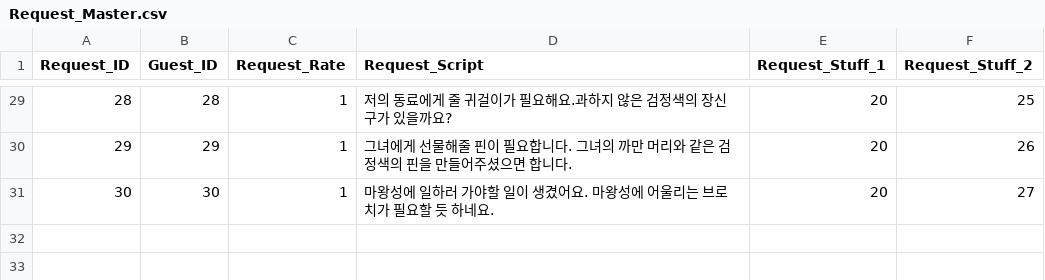
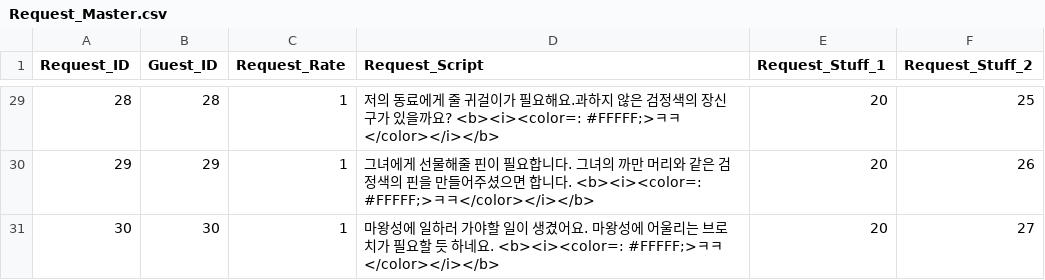
Before and after one commit to SuperElectronBrain/ThunderJack_ProjectMIS, a CSV file: Assets/Resources/DataSheet/Request_Master.csv, drawn as a sheet; only a part is shown, gaps mark what is left out; the diff covers the shown part only.

```diff
--- a/Assets/Resources/DataSheet/Request_Master.csv
+++ b/Assets/Resources/DataSheet/Request_Master.csv
@@ -29,3 +29,3 @@
-28,28,1,저의 동료에게 줄 귀걸이가 필요해요.과하지 않은 검정색의 장신구가 있을까요?,20,25
-29,29,1,그녀에게 선물해줄 핀이 필요합니다. 그녀의 까만 머리와 같은 검정색의 핀을 만들어주셨으면 합니다.,20,26
-30,30,1,마왕성에 일하러 가야할 일이 생겼어요. 마왕성에 어울리는 브로치가 필요할 듯 하네요.,20,27
+28,28,1,저의 동료에게 줄 귀걸이가 필요해요.과하지 않은 검정색의 장신구가 있을까요? <b><i><color=: #FFFFF;>ㅋㅋ</color></i></b>,20,25
+29,29,1,그녀에게 선물해줄 핀이 필요합니다. 그녀의 까만 머리와 같은 검정색의 핀을 만들어주셨으면 합니다. <b><i><color=: #FFFFF;>ㅋㅋ</color></i></b>,20,26
+30,30,1,마왕성에 일하러 가야할 일이 생겼어요. 마왕성에 어울리는 브로치가 필요할 듯 하네요. <b><i><color=: #FFFFF;>ㅋㅋ</color></i></b>,20,27
```
Also changed, not shown: 27 edited cells elsewhere in this file, Assets/Resources/DataSheet/Guest_Master.csv.
